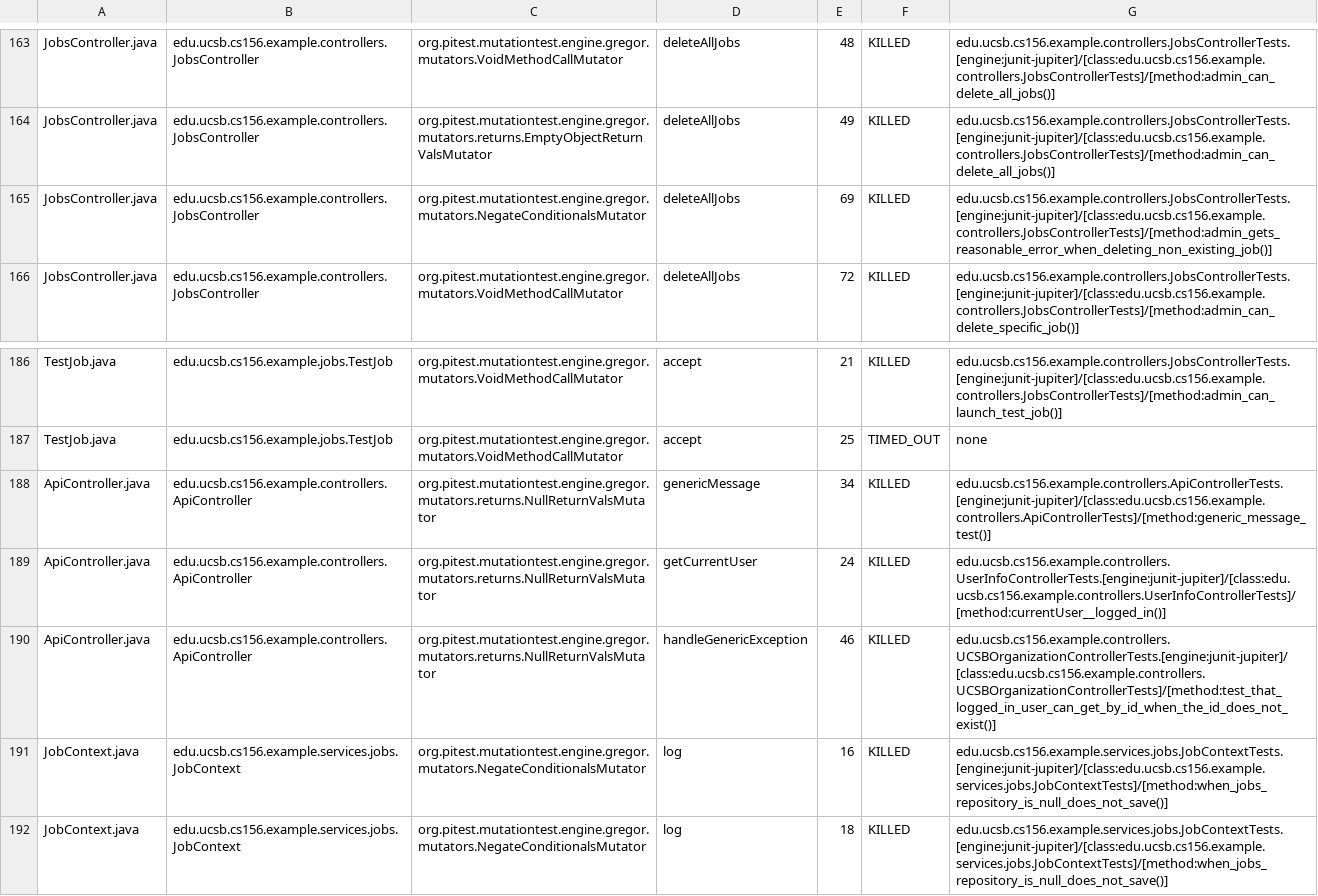
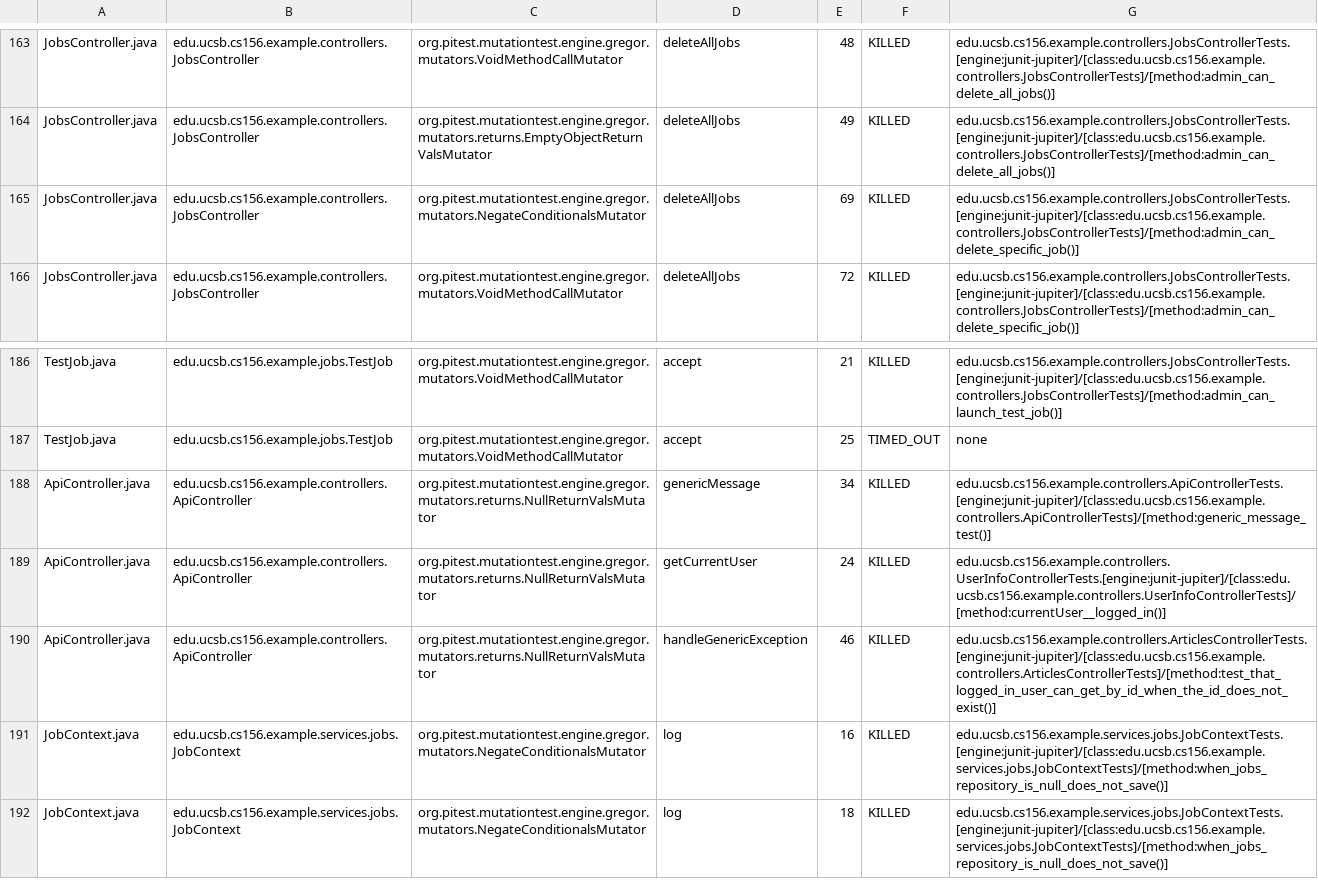
Before and after one commit to ucsb-cs156-f25/team02-f25-04, a CSV file: prs/132/pitest/mutations.csv, drawn as a sheet; only a part is shown, gaps mark what is left out.

Commit message:
Deploying to gh-pages from @ ucsb-cs156-f25/team02-f25-04@f560d48be7a14d903b3e79aa1a5232a001821fef 🚀

```diff
--- a/prs/132/pitest/mutations.csv
+++ b/prs/132/pitest/mutations.csv
@@ -164,3 +164,3 @@ JobsController.java,edu.ucsb.cs156.example.controllers.JobsController,org.pitest
 JobsController.java,edu.ucsb.cs156.example.controllers.JobsController,org.pitest.mutationtest.engine.gregor.mutators.returns.EmptyObjectReturnValsMutator,deleteAllJobs,49,KILLED,edu.ucsb.cs156.example.controllers.JobsControllerTests.[engine:junit-jupiter]/[class:edu.ucsb.cs156.example.controllers.JobsControllerTests]/[method:admin_can_delete_all_jobs()]
-JobsController.java,edu.ucsb.cs156.example.controllers.JobsController,org.pitest.mutationtest.engine.gregor.mutators.NegateConditionalsMutator,deleteAllJobs,69,KILLED,edu.ucsb.cs156.example.controllers.JobsControllerTests.[engine:junit-jupiter]/[class:edu.ucsb.cs156.example.controllers.JobsControllerTests]/[method:admin_gets_reasonable_error_when_deleting_non_existing_job()]
+JobsController.java,edu.ucsb.cs156.example.controllers.JobsController,org.pitest.mutationtest.engine.gregor.mutators.NegateConditionalsMutator,deleteAllJobs,69,KILLED,edu.ucsb.cs156.example.controllers.JobsControllerTests.[engine:junit-jupiter]/[class:edu.ucsb.cs156.example.controllers.JobsControllerTests]/[method:admin_can_delete_specific_job()]
 JobsController.java,edu.ucsb.cs156.example.controllers.JobsController,org.pitest.mutationtest.engine.gregor.mutators.VoidMethodCallMutator,deleteAllJobs,72,KILLED,edu.ucsb.cs156.example.controllers.JobsControllerTests.[engine:junit-jupiter]/[class:edu.ucsb.cs156.example.controllers.JobsControllerTests]/[method:admin_can_delete_specific_job()]
@@ -189,3 +189,3 @@ ApiController.java,edu.ucsb.cs156.example.controllers.ApiController,org.pitest.m
 ApiController.java,edu.ucsb.cs156.example.controllers.ApiController,org.pitest.mutationtest.engine.gregor.mutators.returns.NullReturnValsMutator,getCurrentUser,24,KILLED,edu.ucsb.cs156.example.controllers.UserInfoControllerTests.[engine:junit-jupiter]/[class:edu.ucsb.cs156.example.controllers.UserInfoControllerTests]/[method:currentUser__logged_in()]
-ApiController.java,edu.ucsb.cs156.example.controllers.ApiController,org.pitest.mutationtest.engine.gregor.mutators.returns.NullReturnValsMutator,handleGenericException,46,KILLED,edu.ucsb.cs156.example.controllers.UCSBOrganizationControllerTests.[engine:junit-jupiter]/[class:edu.ucsb.cs156.example.controllers.UCSBOrganizationControllerTests]/[method:test_that_logged_in_user_can_get_by_id_when_the_id_does_not_exist()]
+ApiController.java,edu.ucsb.cs156.example.controllers.ApiController,org.pitest.mutationtest.engine.gregor.mutators.returns.NullReturnValsMutator,handleGenericException,46,KILLED,edu.ucsb.cs156.example.controllers.ArticlesControllerTests.[engine:junit-jupiter]/[class:edu.ucsb.cs156.example.controllers.ArticlesControllerTests]/[method:test_that_logged_in_user_can_get_by_id_when_the_id_does_not_exist()]
 JobContext.java,edu.ucsb.cs156.example.services.jobs.JobContext,org.pitest.mutationtest.engine.gregor.mutators.NegateConditionalsMutator,log,16,KILLED,edu.ucsb.cs156.example.services.jobs.JobContextTests.[engine:junit-jupiter]/[class:edu.ucsb.cs156.example.services.jobs.JobContextTests]/[method:when_jobs_repository_is_null_does_not_save()]
```
Also changed, not shown: 21 other files.
